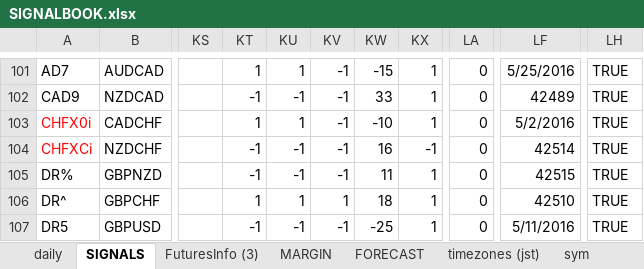
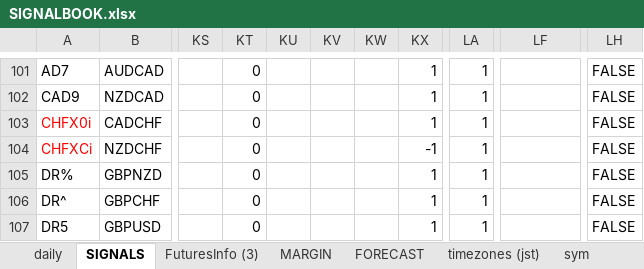
Before and after one commit to hasakura511/ML-TSDP, an Excel workbook: data/systems/SIGNALBOOK.xlsx, sheet SIGNALS, drawn as a sheet; only a part is shown, gaps mark what is left out; values as stored, in another font and other column widths than the file's, no borders; conditional formats not drawn; the diff covers the shown part only; the diff names each change by its address in the sheet, - before the commit and + after, or states it on an @@ line.

```diff
--- a/data/systems/SIGNALBOOK.xlsx (sheet SIGNALS)
+++ b/data/systems/SIGNALBOOK.xlsx (sheet SIGNALS)
-KT101: 1
+KT101: 0
-KU101: 1
+KU101: (empty)
-KV101:KV105: -1
+KV101:KV105: (empty)
-KW101: -15
+KW101: (empty)
-LA101:LA107: 0
+LA101:LA107: 1
-LF101: 5/25/2016
+LF101: (empty)
-LH101:LH107: TRUE
+LH101:LH107: FALSE
-KT102: -1
+KT102: 0
-KU102: -1
+KU102: (empty)
-KW102: 33
+KW102: (empty)
-LF102: 42489
+LF102: (empty)
-KT103: 1
+KT103: 0
-KU103: 1
+KU103: (empty)
-KW103: -10
+KW103: (empty)
-LF103: 5/2/2016
+LF103: (empty)
-KT104:KT105: -1
+KT104:KT105: 0
-KU104:KU105: -1
+KU104:KU105: (empty)
-KW104: 16
+KW104: (empty)
-LF104: 42514
+LF104: (empty)
-KW105: 11
+KW105: (empty)
-LF105: 42515
+LF105: (empty)
-KT106: 1
+KT106: 0
-KU106: 1
+KU106: (empty)
-KV106: 1
+KV106: (empty)
-KW106: 18
+KW106: (empty)
-LF106: 42510
+LF106: (empty)
-KT107: -1
+KT107: 0
-KU107: -1
+KU107: (empty)
-KV107: -1
+KV107: (empty)
-KW107: -25
+KW107: (empty)
-LF107: 5/11/2016
+LF107: (empty)
```
Also changed, not shown: 3 added rows, 3 removed rows and 165 edited cells elsewhere in this sheet, sheet daily, 30 other files.
